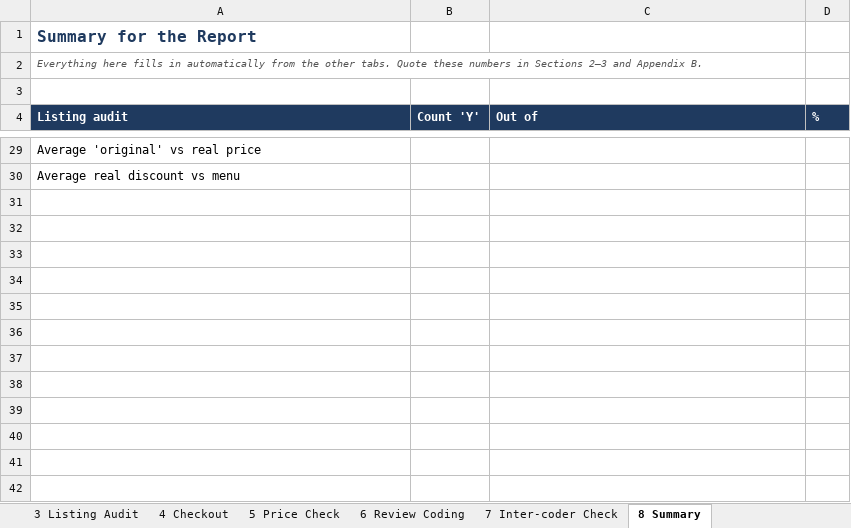
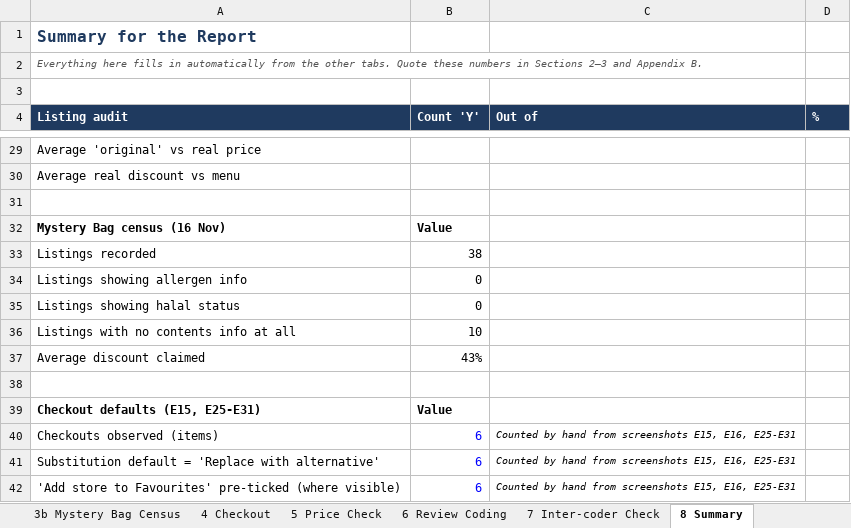
Before and after one commit to Avinash0104/ReMeal-Ethical-Review, an Excel workbook: evidence/ReMeal_Evidence_Workbook.xlsx, sheet 8 Summary, drawn as a sheet; only a part is shown, gaps mark what is left out; values as stored, in another font and other column widths than the file's, no borders; the diff names each change by its address in the sheet, - before the commit and + after, or states it on an @@ line.

Commit message:
add mystery bag census in evidence log workbook

```diff
--- a/evidence/ReMeal_Evidence_Workbook.xlsx (sheet 8 Summary)
+++ b/evidence/ReMeal_Evidence_Workbook.xlsx (sheet 8 Summary)
+sheet tab: 3b Mystery Bag Census
+row 31: (empty)
+row 32: Mystery Bag census (16 Nov) | Value
+row 33: Listings recorded | 38
+row 34: Listings showing allergen info | 0
+row 35: Listings showing halal status | 0
+row 36: Listings with no contents info at all | 10
+row 37: Average discount claimed | 43%
+row 38: (empty)
+row 39: Checkout defaults (E15, E25-E31) | Value
+row 40: Checkouts observed (items) | 6 | Counted by hand from screenshots E15, E16, E25-E31
+row 41: Substitution default = 'Replace with alternative' | 6 | Counted by hand from screenshots E15, E16, E25-E31
+row 42: 'Add store to Favourites' pre-ticked (where visible) | 6 | Counted by hand from screenshots E15, E16, E25-E31
```
Also changed, not shown: sheet 1 Evidence Log.
